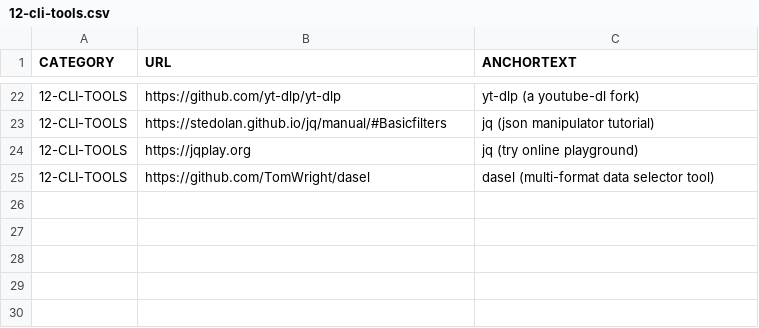
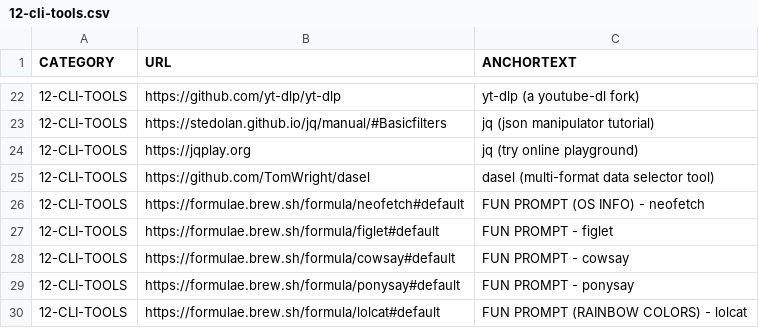
Before and after one commit to abhishek-paliwal/PROJECTS-REACTJS, a CSV file: app01-homepage/src/data/data_in/12-cli-tools.csv, drawn as a sheet; only a part is shown, gaps mark what is left out.

```diff
--- a/app01-homepage/src/data/data_in/12-cli-tools.csv
+++ b/app01-homepage/src/data/data_in/12-cli-tools.csv
@@ -25 +25,6 @@ CATEGORY;URL;ANCHORTEXT
 12-CLI-TOOLS;https://github.com/TomWright/dasel;dasel (multi-format data selector tool)
+12-CLI-TOOLS;https://formulae.brew.sh/formula/neofetch#default;FUN PROMPT (OS INFO) - neofetch
+12-CLI-TOOLS;https://formulae.brew.sh/formula/figlet#default;FUN PROMPT - figlet
+12-CLI-TOOLS;https://formulae.brew.sh/formula/cowsay#default;FUN PROMPT - cowsay
+12-CLI-TOOLS;https://formulae.brew.sh/formula/ponysay#default;FUN PROMPT - ponysay
+12-CLI-TOOLS;https://formulae.brew.sh/formula/lolcat#default;FUN PROMPT (RAINBOW COLORS) - lolcat
```
Also changed, not shown: app01-homepage/src/data/data_out/combinedCategoryLinksData.csv, 1 other file.
